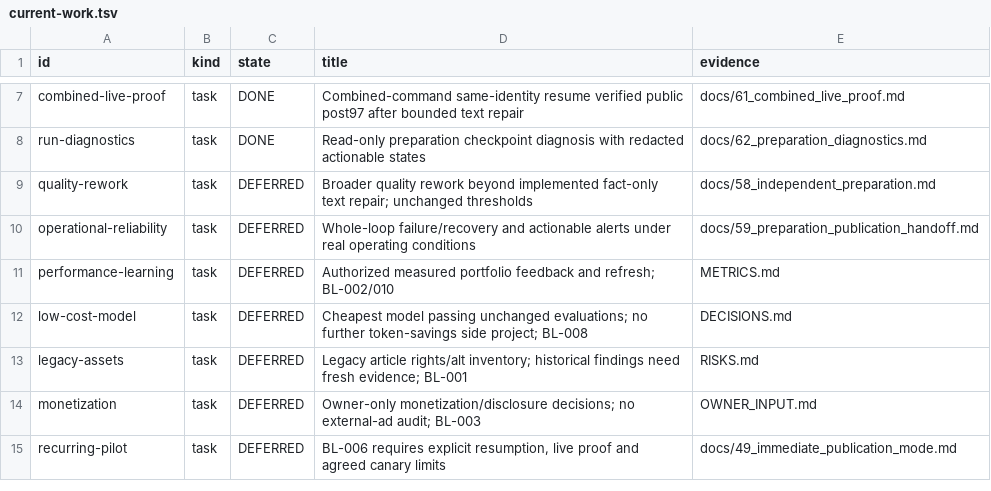
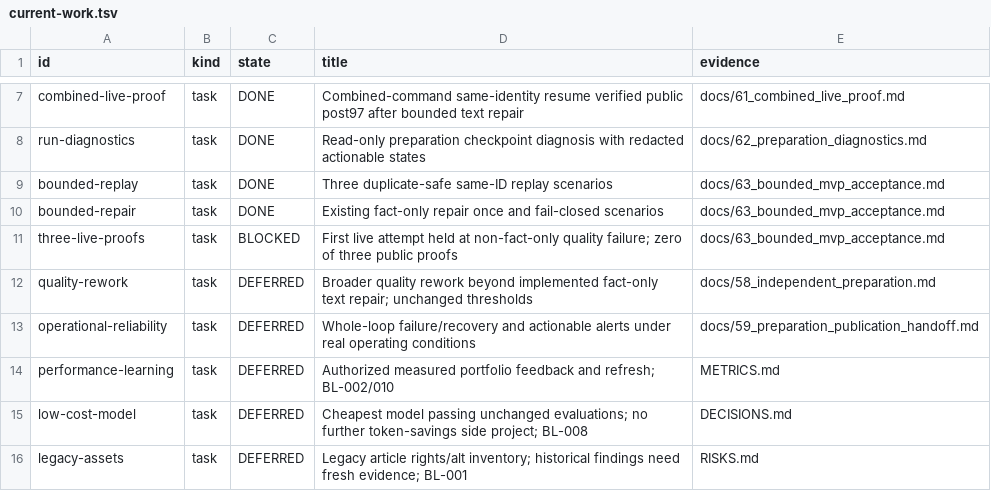
Before and after one commit to dokwanoh/TStory_Agent, a TSV file: contracts/current-work.tsv, drawn as a sheet; only a part is shown, gaps mark what is left out; the shorter side is filled out with more unchanged rows; the diff names each change by its address in the sheet, - before the commit and + after, or states it on an @@ line.

Commit message:
docs: record bounded MVP gates and held live proof

```diff
--- a/contracts/current-work.tsv
+++ b/contracts/current-work.tsv
+row 9: bounded-replay | task | DONE | Three duplicate-safe same-ID replay scenarios | docs/63_bounded_mvp_acceptance.md
+row 10: bounded-repair | task | DONE | Existing fact-only repair once and fail-closed scenarios | docs/63_bounded_mvp_acceptance.md
+row 11: three-live-proofs | task | BLOCKED | First live attempt held at non-fact-only quality failure; zero of three public proofs | docs/63_bounded_mvp_acceptance.md
```
Also changed, not shown: 5 other files.
